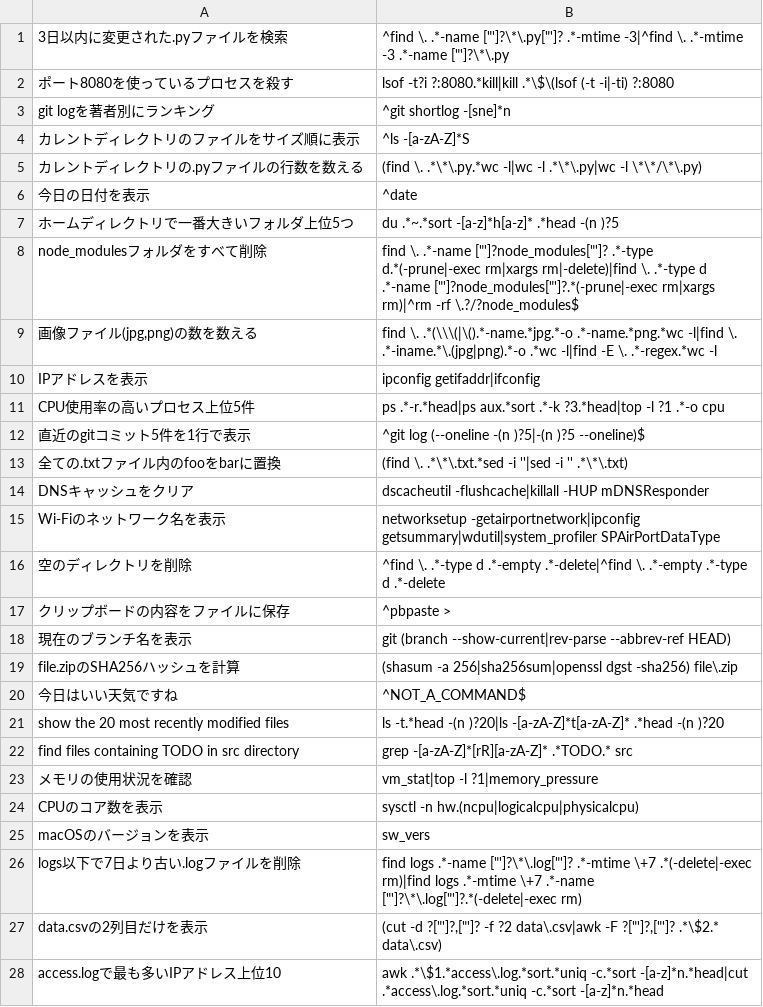
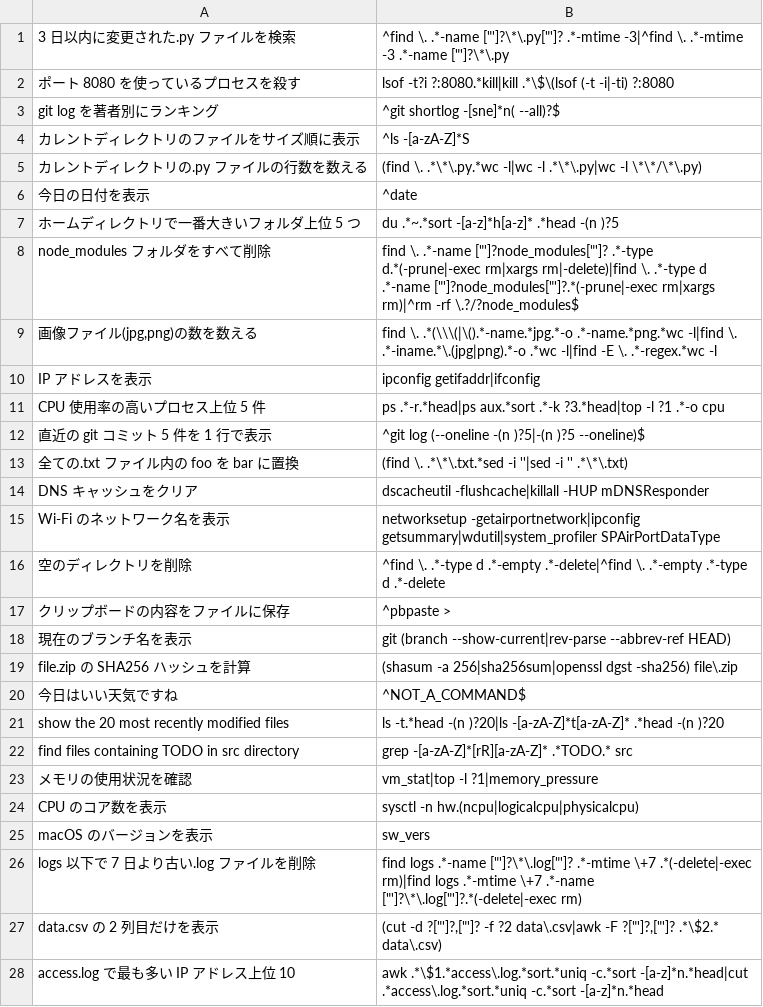
Before and after one commit to jhorology/fmc, a TSV file: eval.tsv, drawn as a sheet; only a part is shown; the diff covers the shown part only.

Commit message:
Improve eval scores to 100% on both sets (40/40, 30/30)
- Add ~20 new examples to the few-shot bank (find -mtime, git shortlog,
  du -sh, sed -i, sysctl, ls -lS, vm_stat, jq, caffeinate, afplay, etc.)
- Add 20+ semantic validation checks (date -v direction, sort -u misuse,
  diff -r for directories, docker ps -a, ~/.Trash, DerivedData, sysctl
  key existence, /etc/resolv.conf, date +%s, git shortlog --author,
  jq field filter, & backgrounding, mv misuse, ls -t|tail, -mtime
  number mismatch, git log vs shortlog, git ls-files, caffeinate,
  ls -lh|sort)
- Add auto-fixes: caffeinate -d substitution, git shortlog -sn
  substitution, -mtime number correction, ls -lS correction
- Fix _fmc_parse_command control word bug (if/while/time as arguments)
- Fix date -v man page flag false positive (attached value format)
- Fix home_words (add ゴミ箱/trash/xcode/deriveddata)
- Fix case sensitivity in Trash/DerivedData checks
- Remove polluting synonym mappings (多→上位, 大→上位)
- Add NG regex support to score.zsh for false positive exclusion
- Increase FMC_MAX_RETRIES default from 2 to 3
- Update eval report with new scores

```diff
--- a/eval.tsv
+++ b/eval.tsv
@@ -1,16 +1,16 @@
-3日以内に変更された.pyファイルを検索	^find \. .*-name ["']?\*\.py["']? .*-mtime -3|^find \. .*-mtime -3 .*-name ["']?\*\.py
-ポート8080を使っているプロセスを殺す	lsof -t?i ?:8080.*kill|kill .*\$\(lsof (-t -i|-ti) ?:8080
-git logを著者別にランキング	^git shortlog -[sne]*n
+3 日以内に変更された.py ファイルを検索	^find \. .*-name ["']?\*\.py["']? .*-mtime -3|^find \. .*-mtime -3 .*-name ["']?\*\.py
+ポート 8080 を使っているプロセスを殺す	lsof -t?i ?:8080.*kill|kill .*\$\(lsof (-t -i|-ti) ?:8080
+git log を著者別にランキング	^git shortlog -[sne]*n( --all)?$
 カレントディレクトリのファイルをサイズ順に表示	^ls -[a-zA-Z]*S
-カレントディレクトリの.pyファイルの行数を数える	(find \. .*\*\.py.*wc -l|wc -l .*\*\.py|wc -l \*\*/\*\.py)
+カレントディレクトリの.py ファイルの行数を数える	(find \. .*\*\.py.*wc -l|wc -l .*\*\.py|wc -l \*\*/\*\.py)
 今日の日付を表示	^date
-ホームディレクトリで一番大きいフォルダ上位5つ	du .*~.*sort -[a-z]*h[a-z]* .*head -(n )?5
-node_modulesフォルダをすべて削除	find \. .*-name ["']?node_modules["']? .*-type d.*(-prune|-exec rm|xargs rm|-delete)|find \. .*-type d .*-name ["']?node_modules["']?.*(-prune|-exec rm|xargs rm)|^rm -rf \.?/?node_modules$
+ホームディレクトリで一番大きいフォルダ上位 5 つ	du .*~.*sort -[a-z]*h[a-z]* .*head -(n )?5
+node_modules フォルダをすべて削除	find \. .*-name ["']?node_modules["']? .*-type d.*(-prune|-exec rm|xargs rm|-delete)|find \. .*-type d .*-name ["']?node_modules["']?.*(-prune|-exec rm|xargs rm)|^rm -rf \.?/?node_modules$
 画像ファイル(jpg,png)の数を数える	find \. .*(\\\(|\().*-name.*jpg.*-o .*-name.*png.*wc -l|find \. .*-iname.*\.(jpg|png).*-o .*wc -l|find -E \. .*-regex.*wc -l
-IPアドレスを表示	ipconfig getifaddr|ifconfig
-CPU使用率の高いプロセス上位5件	ps .*-r.*head|ps aux.*sort .*-k ?3.*head|top -l ?1 .*-o cpu
-直近のgitコミット5件を1行で表示	^git log (--oneline -(n )?5|-(n )?5 --oneline)$
-全ての.txtファイル内のfooをbarに置換	(find \. .*\*\.txt.*sed -i ''|sed -i '' .*\*\.txt)
-DNSキャッシュをクリア	dscacheutil -flushcache|killall -HUP mDNSResponder
-Wi-Fiのネットワーク名を表示	networksetup -getairportnetwork|ipconfig getsummary|wdutil|system_profiler SPAirPortDataType
+IP アドレスを表示	ipconfig getifaddr|ifconfig
+CPU 使用率の高いプロセス上位 5 件	ps .*-r.*head|ps aux.*sort .*-k ?3.*head|top -l ?1 .*-o cpu
+直近の git コミット 5 件を 1 行で表示	^git log (--oneline -(n )?5|-(n )?5 --oneline)$
+全ての.txt ファイル内の foo を bar に置換	(find \. .*\*\.txt.*sed -i ''|sed -i '' .*\*\.txt)
+DNS キャッシュをクリア	dscacheutil -flushcache|killall -HUP mDNSResponder
+Wi-Fi のネットワーク名を表示	networksetup -getairportnetwork|ipconfig getsummary|wdutil|system_profiler SPAirPortDataType
 空のディレクトリを削除	^find \. .*-type d .*-empty .*-delete|^find \. .*-empty .*-type d .*-delete
@@ -18,3 +18,3 @@ Wi-Fiのネットワーク名を表示	networksetup -getairportnetwork|ipconfig
 現在のブランチ名を表示	git (branch --show-current|rev-parse --abbrev-ref HEAD)
-file.zipのSHA256ハッシュを計算	(shasum -a 256|sha256sum|openssl dgst -sha256) file\.zip
+file.zip の SHA256 ハッシュを計算	(shasum -a 256|sha256sum|openssl dgst -sha256) file\.zip
 今日はいい天気ですね	^NOT_A_COMMAND$
@@ -23,6 +23,6 @@ find files containing TODO in src directory	grep -[a-zA-Z]*[rR][a-zA-Z]* .*TODO.
 メモリの使用状況を確認	vm_stat|top -l ?1|memory_pressure
-CPUのコア数を表示	sysctl -n hw.(ncpu|logicalcpu|physicalcpu)
-macOSのバージョンを表示	sw_vers
-logs以下で7日より古い.logファイルを削除	find logs .*-name ["']?\*\.log["']? .*-mtime \+7 .*(-delete|-exec rm)|find logs .*-mtime \+7 .*-name ["']?\*\.log["']?.*(-delete|-exec rm)
-data.csvの2列目だけを表示	(cut -d ?["']?,["']? -f ?2 data\.csv|awk -F ?["']?,["']? .*\$2.* data\.csv)
-access.logで最も多いIPアドレス上位10	awk .*\$1.*access\.log.*sort.*uniq -c.*sort -[a-z]*n.*head|cut .*access\.log.*sort.*uniq -c.*sort -[a-z]*n.*head
+CPU のコア数を表示	sysctl -n hw.(ncpu|logicalcpu|physicalcpu)
+macOS のバージョンを表示	sw_vers
+logs 以下で 7 日より古い.log ファイルを削除	find logs .*-name ["']?\*\.log["']? .*-mtime \+7 .*(-delete|-exec rm)|find logs .*-mtime \+7 .*-name ["']?\*\.log["']?.*(-delete|-exec rm)
+data.csv の 2 列目だけを表示	(cut -d ?["']?,["']? -f ?2 data\.csv|awk -F ?["']?,["']? .*\$2.* data\.csv)
+access.log で最も多い IP アドレス上位 10	awk .*\$1.*access\.log.*sort.*uniq -c.*sort -[a-z]*n.*head|cut .*access\.log.*sort.*uniq -c.*sort -[a-z]*n.*head
```
Also changed, not shown: 11 edited cells elsewhere in this file, eval2.tsv, 3 other files.
